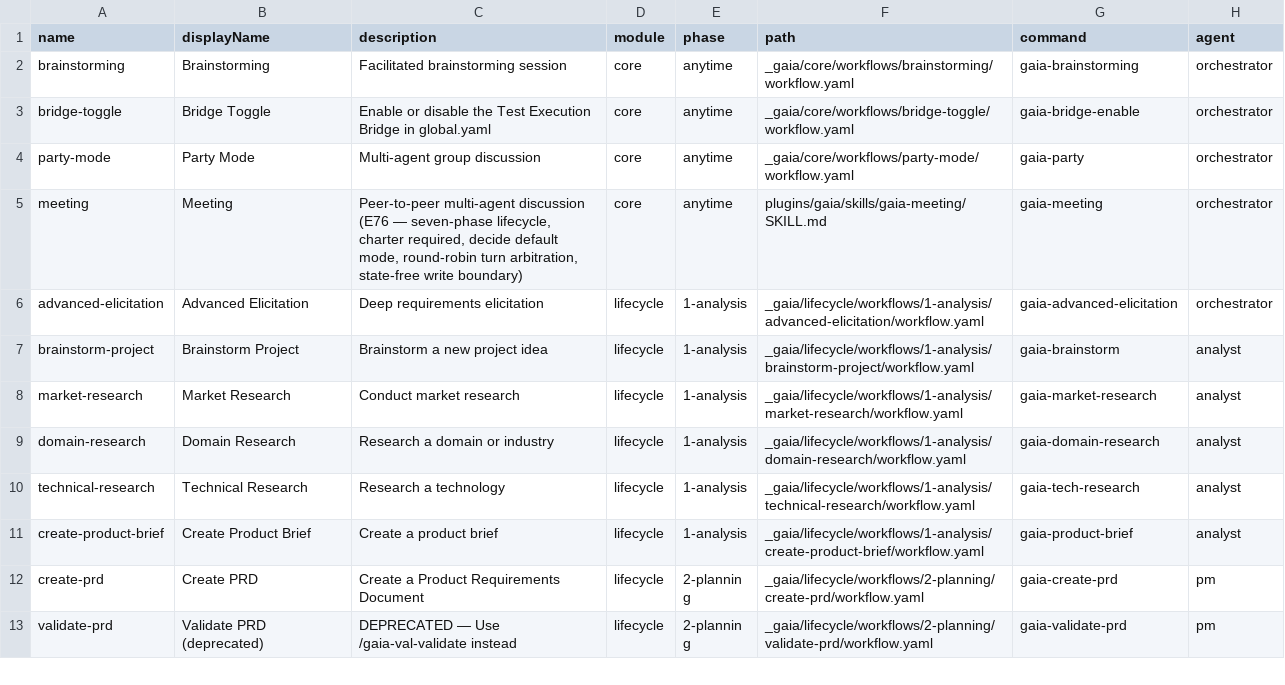
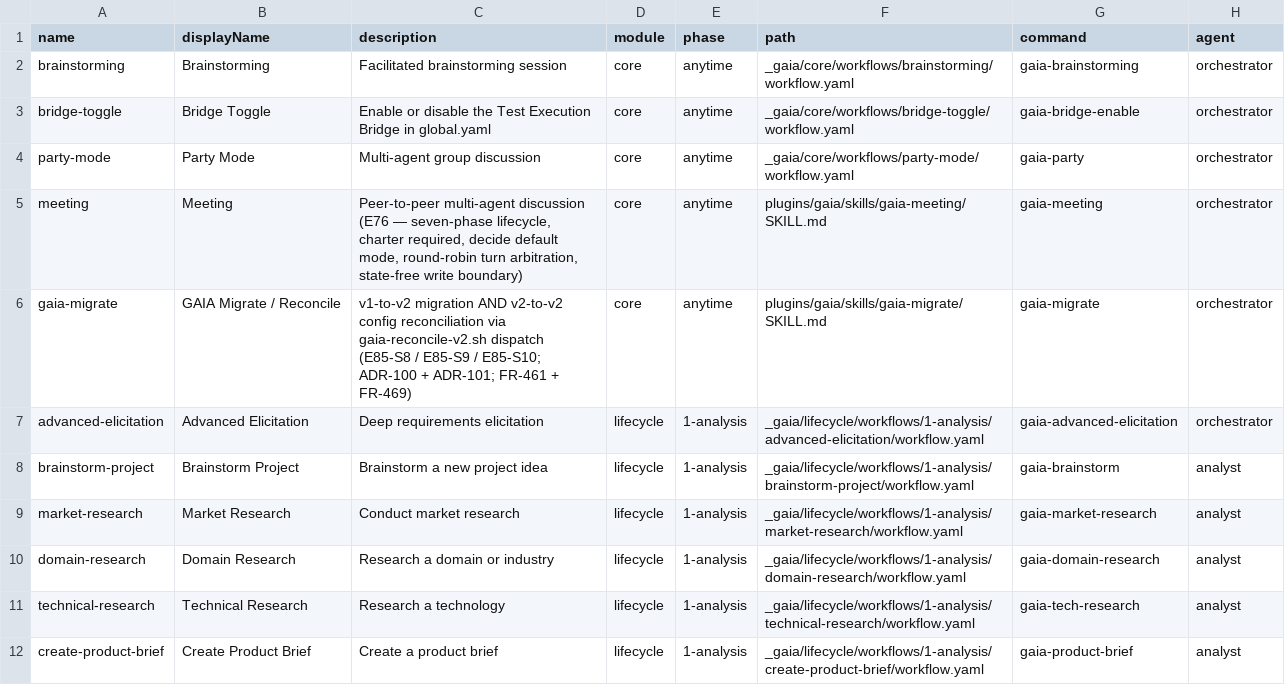
Before and after one commit to gaiastudio-ai/gaia-framework, a CSV file: plugins/gaia/knowledge/workflow-manifest.csv, drawn as a sheet; only a part is shown; the shorter side is filled out with more unchanged rows; the diff names each change by its address in the sheet, - before the commit and + after, or states it on an @@ line.

```diff
--- a/plugins/gaia/knowledge/workflow-manifest.csv
+++ b/plugins/gaia/knowledge/workflow-manifest.csv
+row 6: gaia-migrate | GAIA Migrate / Reconcile | v1-to-v2 migration AND v2-to-v2 config reconciliation via gaia-reconcile-v2.sh dispatch (E85-S8 / E85-S9 / E85-S10; ADR-100 + ADR-101; FR-461 + FR-469) | core | anytime | plugins/gaia/skills/gaia-migrate/SKILL.md | gaia-migrate | orchestrator
```
Also changed, not shown: plugins/gaia/knowledge/gaia-help.csv, 1 other file.
